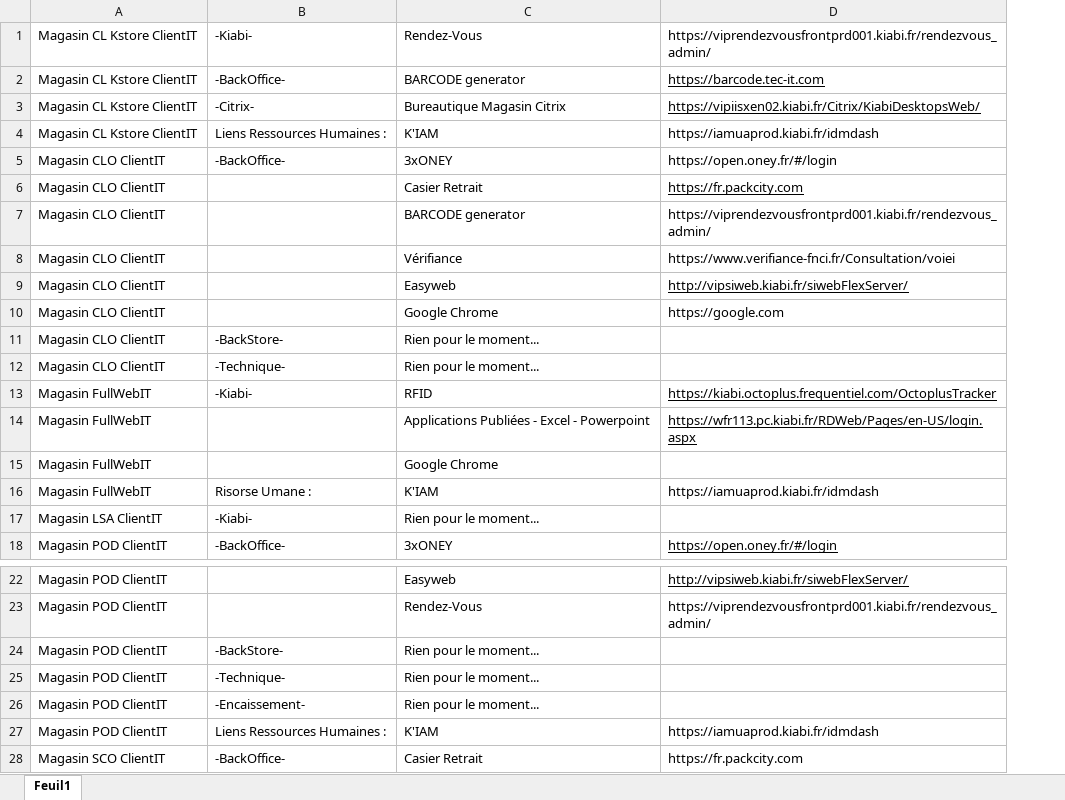
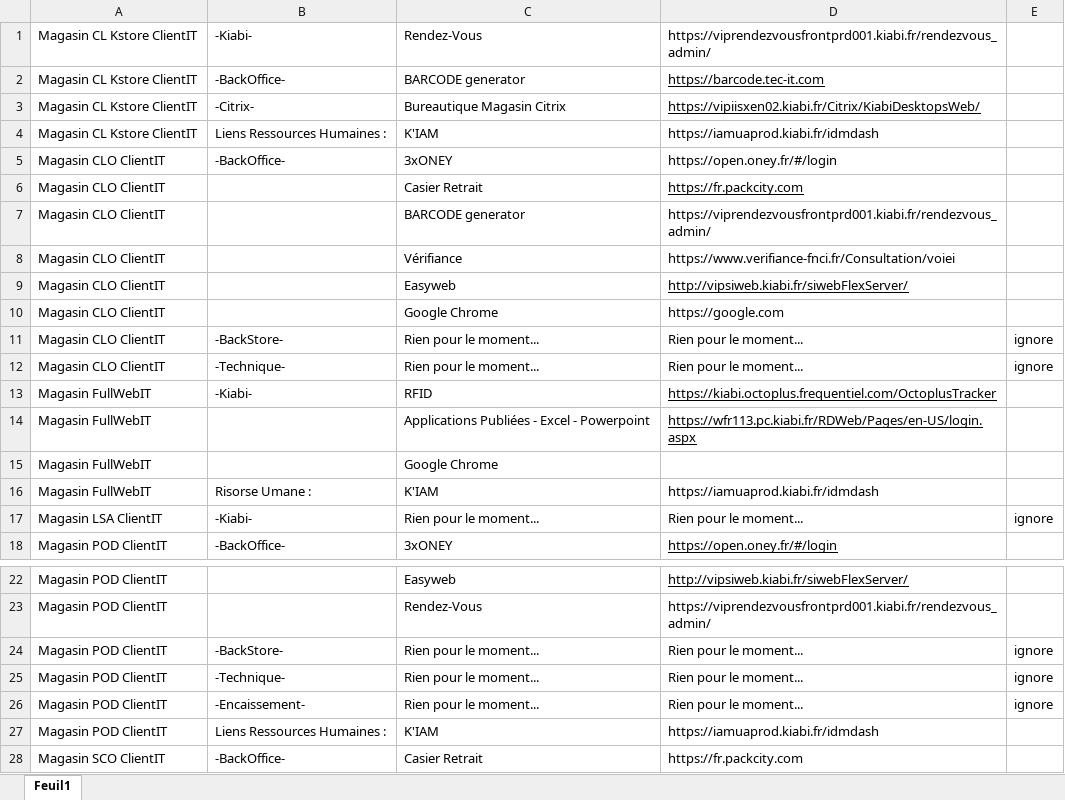
Before and after one commit to Snyxis/assets, an Excel workbook: liensMagasinIT.xlsx, sheet Feuil1, drawn as a sheet; only a part is shown, gaps mark what is left out; values as stored, in another font and other column widths than the file's, no borders; the diff names each change by its address in the sheet, - before the commit and + after, or states it on an @@ line.

Commit message:
Add files via upload

```diff
--- a/liensMagasinIT.xlsx (sheet Feuil1)
+++ b/liensMagasinIT.xlsx (sheet Feuil1)
+column E, rows 11-17: ignore | ignore |  |  |  |  | ignore; rows 24-26: all ignore
-D11:D12: (empty)
+D11:D12: Rien pour le moment...
-D17: (empty)
+D17: Rien pour le moment...
-D24:D26: (empty)
+D24:D26: Rien pour le moment...
```
